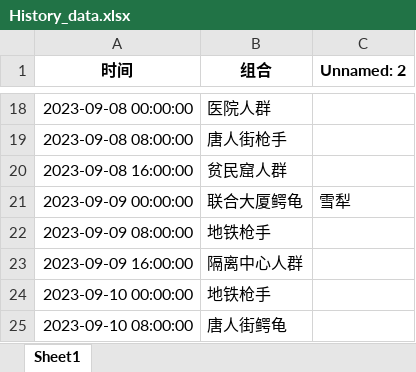
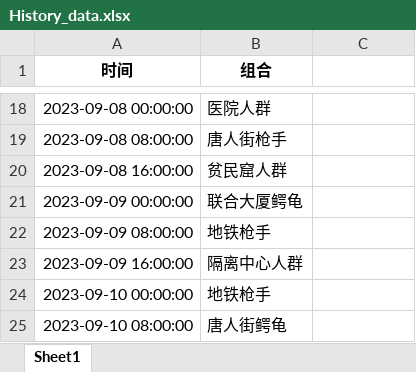
Before and after one commit to WeimingZhuang/streamlit_demo, an Excel workbook: History_data.xlsx, sheet Sheet1, drawn as a sheet; only a part is shown, gaps mark what is left out; values as stored, in another font and other column widths than the file's, no borders; the diff names each change by its address in the sheet, - before the commit and + after, or states it on an @@ line.

Commit message:
update history_Data

```diff
--- a/History_data.xlsx (sheet Sheet1)
+++ b/History_data.xlsx (sheet Sheet1)
-C1: Unnamed: 2
+C1: (empty)
-C21: 雪犁
+C21: (empty)
```
Also changed, not shown: 1 other file.
